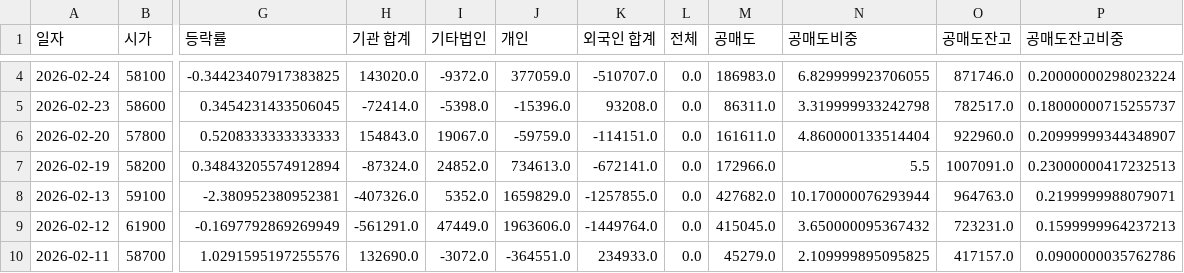
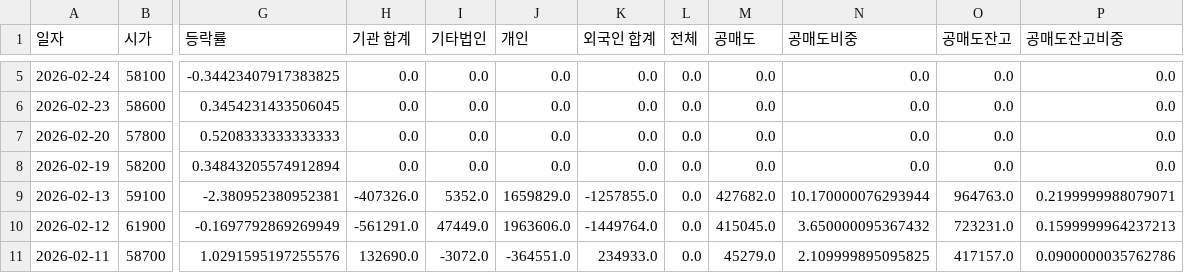
Before and after one commit to ccyun95/Internet_telecom_payment_work, a CSV file: data/Kakao_035720_stock_data.csv, drawn as a sheet; only a part is shown, gaps mark what is left out; addresses are those after the commit; the diff covers the shown part only; the diff names each change by its address in the sheet, - before the commit and + after, or states it on an @@ line.

```diff
--- a/data/Kakao_035720_stock_data.csv
+++ b/data/Kakao_035720_stock_data.csv
-H5 (기관 합계): 143020.0
+H5 (기관 합계): 0.0
-I5 (기타법인): -9372.0
+I5 (기타법인): 0.0
-J5 (개인): 377059.0
+J5 (개인): 0.0
-K5 (외국인 합계): -510707.0
+K5 (외국인 합계): 0.0
-M5 (공매도): 186983.0
+M5 (공매도): 0.0
-N5 (공매도비중): 6.829999923706055
+N5 (공매도비중): 0.0
-O5 (공매도잔고): 871746.0
+O5 (공매도잔고): 0.0
-P5 (공매도잔고비중): 0.20000000298023224
+P5 (공매도잔고비중): 0.0
-H6 (기관 합계): -72414.0
+H6 (기관 합계): 0.0
-I6 (기타법인): -5398.0
+I6 (기타법인): 0.0
-J6 (개인): -15396.0
+J6 (개인): 0.0
-K6 (외국인 합계): 93208.0
+K6 (외국인 합계): 0.0
-M6 (공매도): 86311.0
+M6 (공매도): 0.0
-N6 (공매도비중): 3.319999933242798
+N6 (공매도비중): 0.0
-O6 (공매도잔고): 782517.0
+O6 (공매도잔고): 0.0
-P6 (공매도잔고비중): 0.18000000715255737
+P6 (공매도잔고비중): 0.0
-H7 (기관 합계): 154843.0
+H7 (기관 합계): 0.0
-I7 (기타법인): 19067.0
+I7 (기타법인): 0.0
-J7 (개인): -59759.0
+J7 (개인): 0.0
-K7 (외국인 합계): -114151.0
+K7 (외국인 합계): 0.0
-M7 (공매도): 161611.0
+M7 (공매도): 0.0
-N7 (공매도비중): 4.860000133514404
+N7 (공매도비중): 0.0
-O7 (공매도잔고): 922960.0
+O7 (공매도잔고): 0.0
-P7 (공매도잔고비중): 0.20999999344348907
+P7 (공매도잔고비중): 0.0
-H8 (기관 합계): -87324.0
+H8 (기관 합계): 0.0
-I8 (기타법인): 24852.0
+I8 (기타법인): 0.0
-J8 (개인): 734613.0
+J8 (개인): 0.0
-K8 (외국인 합계): -672141.0
+K8 (외국인 합계): 0.0
-M8 (공매도): 172966.0
+M8 (공매도): 0.0
-N8 (공매도비중): 5.5
+N8 (공매도비중): 0.0
-O8 (공매도잔고): 1007091.0
+O8 (공매도잔고): 0.0
-P8 (공매도잔고비중): 0.23000000417232513
+P8 (공매도잔고비중): 0.0
```
Also changed, not shown: 1 added row and 16 edited cells elsewhere in this file, data/Hecto_Innovation_214180_stock_data.csv, data/ITcen_Global_124500_stock_data.csv, 8 other files.
